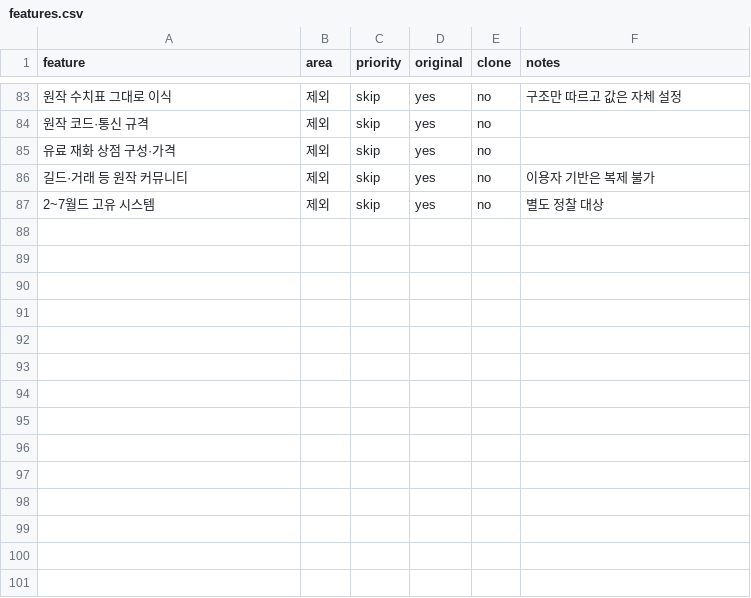
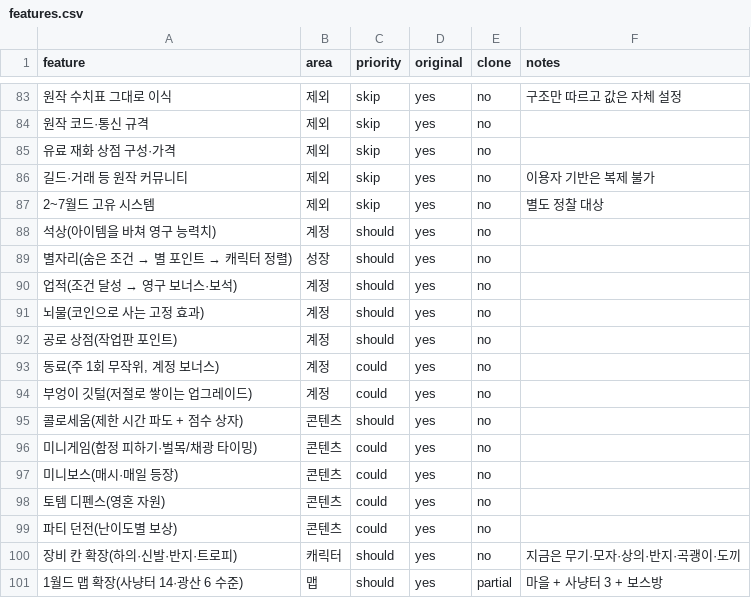
Before and after one commit to akaLooin/LooinRepository, a CSV file: replica/features.csv, drawn as a sheet; only a part is shown, gaps mark what is left out; the diff names each change by its address in the sheet, - before the commit and + after, or states it on an @@ line.

```diff
--- a/replica/features.csv
+++ b/replica/features.csv
+row 88: 석상(아이템을 바쳐 영구 능력치) | 계정 | should | yes | no
+row 89: 별자리(숨은 조건 → 별 포인트 → 캐릭터 정렬) | 성장 | should | yes | no
+row 90: 업적(조건 달성 → 영구 보너스·보석) | 계정 | should | yes | no
+row 91: 뇌물(코인으로 사는 고정 효과) | 계정 | should | yes | no
+row 92: 공로 상점(작업판 포인트) | 계정 | should | yes | no
+row 93: 동료(주 1회 무작위, 계정 보너스) | 계정 | could | yes | no
+row 94: 부엉이 깃털(저절로 쌓이는 업그레이드) | 계정 | could | yes | no
+row 95: 콜로세움(제한 시간 파도 + 점수 상자) | 콘텐츠 | should | yes | no
+row 96: 미니게임(함정 피하기·벌목/채광 타이밍) | 콘텐츠 | could | yes | no
+row 97: 미니보스(매시·매일 등장) | 콘텐츠 | could | yes | no
+row 98: 토템 디펜스(영혼 자원) | 콘텐츠 | could | yes | no
+row 99: 파티 던전(난이도별 보상) | 콘텐츠 | could | yes | no
+row 100: 장비 칸 확장(하의·신발·반지·트로피) | 캐릭터 | should | yes | no | 지금은 무기·모자·상의·반지·곡괭이·도끼
+row 101: 1월드 맵 확장(사냥터 14·광산 6 수준) | 맵 | should | yes | partial | 마을 + 사냥터 3 + 보스방
```
Also changed, not shown: 1 other file.
